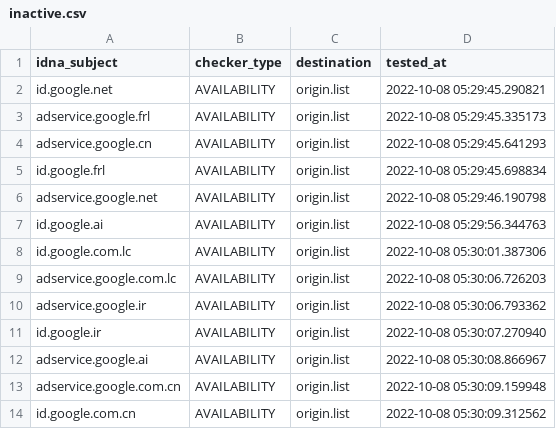
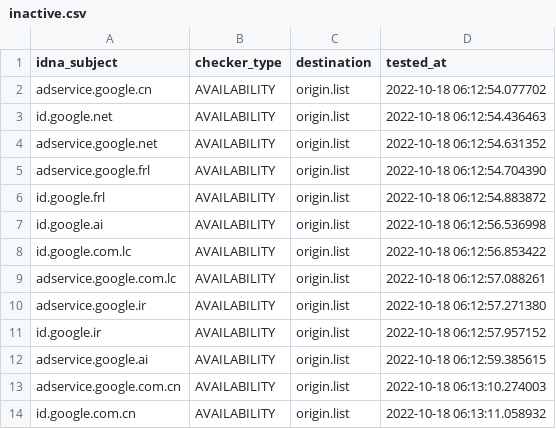
Before and after one commit to dead-hosts/hosts_google_adservice_id_git_kowith337, a CSV file: .pyfunceble/inactive.csv, drawn as a sheet.

Commit message:
[Final/Result][Dead-Hosts::hosts_google_adservice_id_git_kowith337] | cc @kowith337 |  [GHA skip]
vWucYbWxsTdqo83hBTFcIwlI

```diff
--- a/.pyfunceble/inactive.csv
+++ b/.pyfunceble/inactive.csv
@@ -1,14 +1,14 @@
 idna_subject,checker_type,destination,tested_at
-id.google.net,AVAILABILITY,origin.list,2022-10-08 05:29:45.290821
-adservice.google.frl,AVAILABILITY,origin.list,2022-10-08 05:29:45.335173
-adservice.google.cn,AVAILABILITY,origin.list,2022-10-08 05:29:45.641293
-id.google.frl,AVAILABILITY,origin.list,2022-10-08 05:29:45.698834
-adservice.google.net,AVAILABILITY,origin.list,2022-10-08 05:29:46.190798
-id.google.ai,AVAILABILITY,origin.list,2022-10-08 05:29:56.344763
-id.google.com.lc,AVAILABILITY,origin.list,2022-10-08 05:30:01.387306
-adservice.google.com.lc,AVAILABILITY,origin.list,2022-10-08 05:30:06.726203
-adservice.google.ir,AVAILABILITY,origin.list,2022-10-08 05:30:06.793362
-id.google.ir,AVAILABILITY,origin.list,2022-10-08 05:30:07.270940
-adservice.google.ai,AVAILABILITY,origin.list,2022-10-08 05:30:08.866967
-adservice.google.com.cn,AVAILABILITY,origin.list,2022-10-08 05:30:09.159948
-id.google.com.cn,AVAILABILITY,origin.list,2022-10-08 05:30:09.312562
+adservice.google.cn,AVAILABILITY,origin.list,2022-10-18 06:12:54.077702
+id.google.net,AVAILABILITY,origin.list,2022-10-18 06:12:54.436463
+adservice.google.net,AVAILABILITY,origin.list,2022-10-18 06:12:54.631352
+adservice.google.frl,AVAILABILITY,origin.list,2022-10-18 06:12:54.704390
+id.google.frl,AVAILABILITY,origin.list,2022-10-18 06:12:54.883872
+id.google.ai,AVAILABILITY,origin.list,2022-10-18 06:12:56.536998
+id.google.com.lc,AVAILABILITY,origin.list,2022-10-18 06:12:56.853422
+adservice.google.com.lc,AVAILABILITY,origin.list,2022-10-18 06:12:57.088261
+adservice.google.ir,AVAILABILITY,origin.list,2022-10-18 06:12:57.271380
+id.google.ir,AVAILABILITY,origin.list,2022-10-18 06:12:57.957152
+adservice.google.ai,AVAILABILITY,origin.list,2022-10-18 06:12:59.385615
+adservice.google.com.cn,AVAILABILITY,origin.list,2022-10-18 06:13:10.274003
+id.google.com.cn,AVAILABILITY,origin.list,2022-10-18 06:13:11.058932
```
Also changed, not shown: 10 other files.
